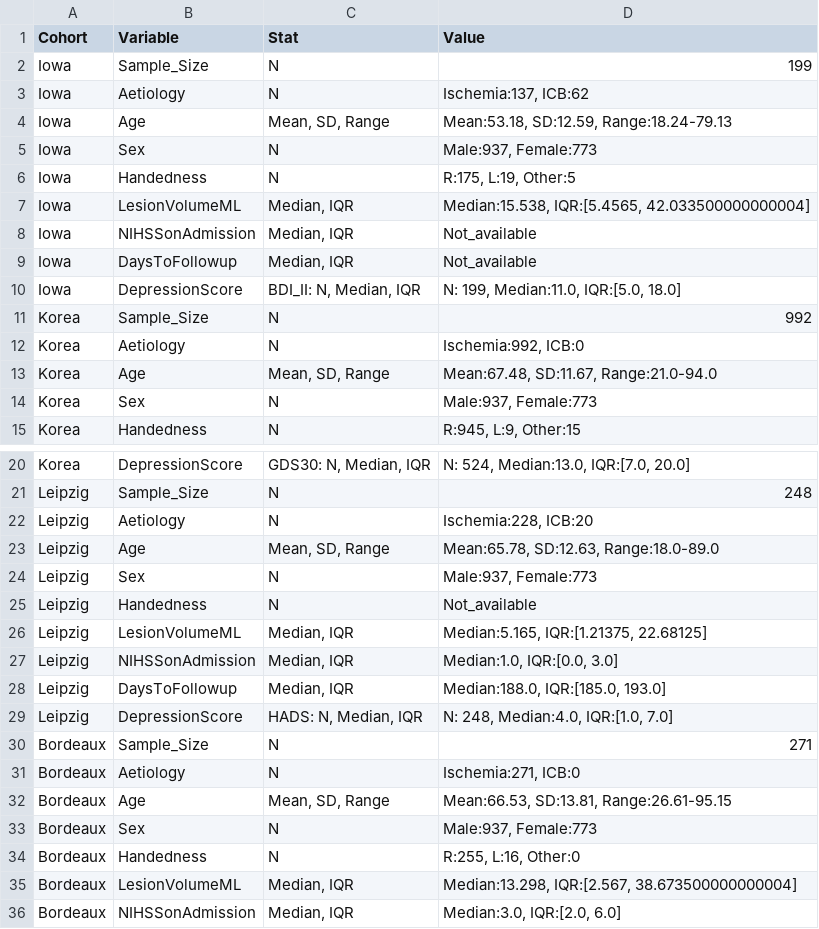
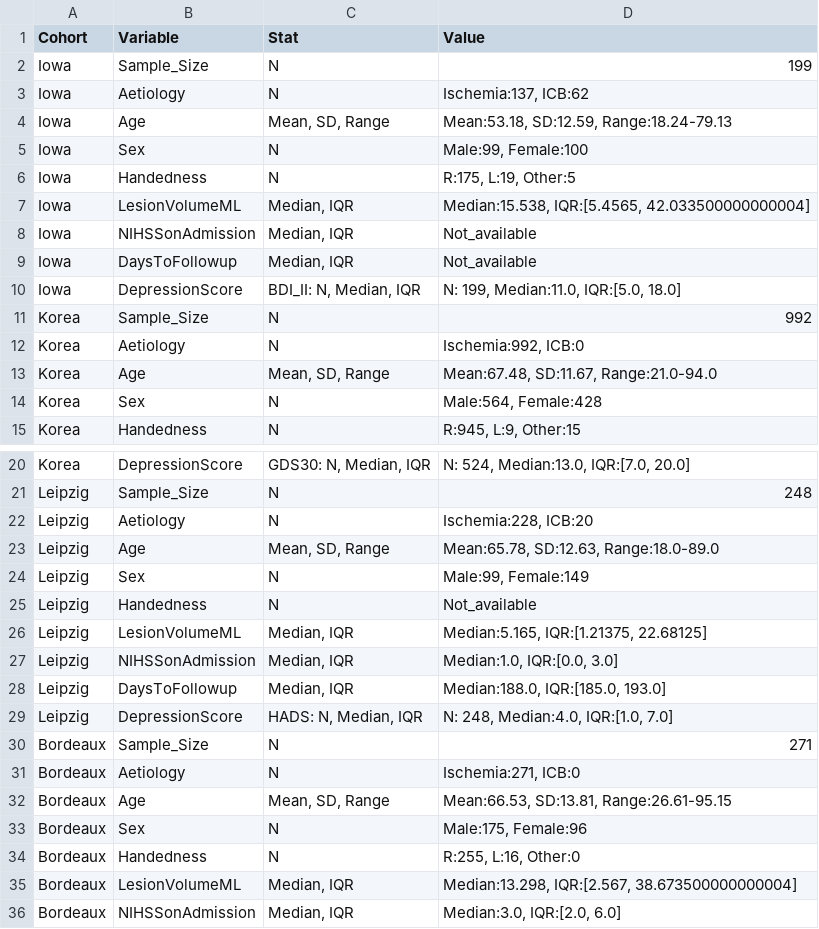
Before and after one commit to ChrisSperber/post-stroke-depression-bayesian-brain-inference, a CSV file: g_collect_demographic_data.csv, drawn as a sheet; only a part is shown, gaps mark what is left out.

Commit message:
Fixed wrongly reported sex in demographics summary

```diff
--- a/g_collect_demographic_data.csv
+++ b/g_collect_demographic_data.csv
@@ -4,3 +4,3 @@ Iowa,Aetiology,N,"Ischemia:137, ICB:62"
 Iowa,Age,"Mean, SD, Range","Mean:53.18, SD:12.59, Range:18.24-79.13 "
-Iowa,Sex,N,"Male:937, Female:773"
+Iowa,Sex,N,"Male:99, Female:100"
 Iowa,Handedness,N,"R:175, L:19, Other:5"
@@ -13,3 +13,3 @@ Korea,Aetiology,N,"Ischemia:992, ICB:0"
 Korea,Age,"Mean, SD, Range","Mean:67.48, SD:11.67, Range:21.0-94.0 "
-Korea,Sex,N,"Male:937, Female:773"
+Korea,Sex,N,"Male:564, Female:428"
 Korea,Handedness,N,"R:945, L:9, Other:15"
@@ -23,3 +23,3 @@ Leipzig,Aetiology,N,"Ischemia:228, ICB:20"
 Leipzig,Age,"Mean, SD, Range","Mean:65.78, SD:12.63, Range:18.0-89.0 "
-Leipzig,Sex,N,"Male:937, Female:773"
+Leipzig,Sex,N,"Male:99, Female:149"
 Leipzig,Handedness,N,Not_available
@@ -32,3 +32,3 @@ Bordeaux,Aetiology,N,"Ischemia:271, ICB:0"
 Bordeaux,Age,"Mean, SD, Range","Mean:66.53, SD:13.81, Range:26.61-95.15 "
-Bordeaux,Sex,N,"Male:937, Female:773"
+Bordeaux,Sex,N,"Male:175, Female:96"
 Bordeaux,Handedness,N,"R:255, L:16, Other:0"
```
Also changed, not shown: 1 other file.
